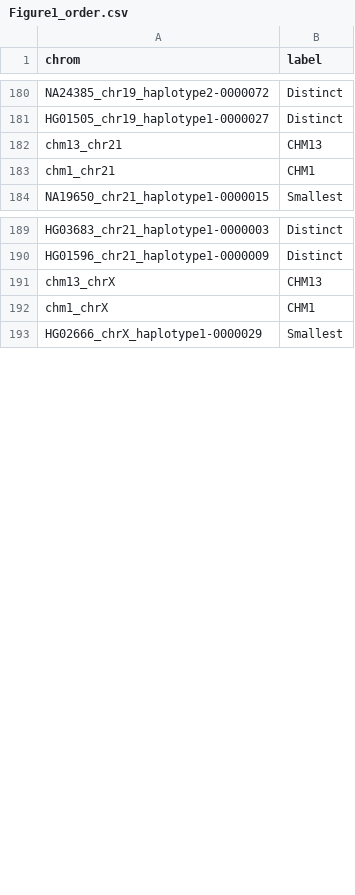
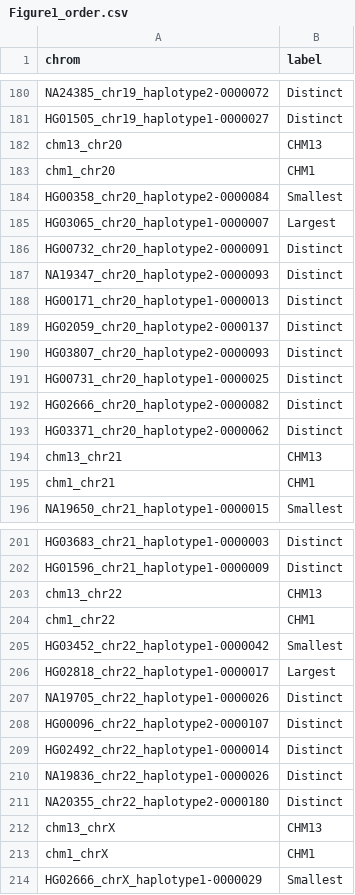
Before and after one commit to logsdon-lab/Cencyclopedia, a CSV file: assets/Figure1_order.csv, drawn as a sheet; only a part is shown, gaps mark what is left out; the diff names each change by its address in the sheet, - before the commit and + after, or states it on an @@ line.

Commit message:
Add missing chr20 and chr22 order. Fix figure 1 bbox merging of adjacent samples in chr11.

```diff
--- a/assets/Figure1_order.csv
+++ b/assets/Figure1_order.csv
+row 182: chm13_chr20 | CHM13
+row 183: chm1_chr20 | CHM1
+row 184: HG00358_chr20_haplotype2-0000084 | Smallest
+row 185: HG03065_chr20_haplotype1-0000007 | Largest
+row 186: HG00732_chr20_haplotype2-0000091 | Distinct
+row 187: NA19347_chr20_haplotype2-0000093 | Distinct
+row 188: HG00171_chr20_haplotype1-0000013 | Distinct
+row 189: HG02059_chr20_haplotype2-0000137 | Distinct
+row 190: HG03807_chr20_haplotype2-0000093 | Distinct
+row 191: HG00731_chr20_haplotype1-0000025 | Distinct
+row 192: HG02666_chr20_haplotype2-0000082 | Distinct
+row 193: HG03371_chr20_haplotype2-0000062 | Distinct
+row 203: chm13_chr22 | CHM13
+row 204: chm1_chr22 | CHM1
+row 205: HG03452_chr22_haplotype1-0000042 | Smallest
+row 206: HG02818_chr22_haplotype1-0000017 | Largest
+row 207: NA19705_chr22_haplotype1-0000026 | Distinct
+row 208: HG00096_chr22_haplotype2-0000107 | Distinct
+row 209: HG02492_chr22_haplotype1-0000014 | Distinct
+row 210: NA19836_chr22_haplotype1-0000026 | Distinct
+row 211: NA20355_chr22_haplotype2-0000180 | Distinct
```
Also changed, not shown: 2 other files.
